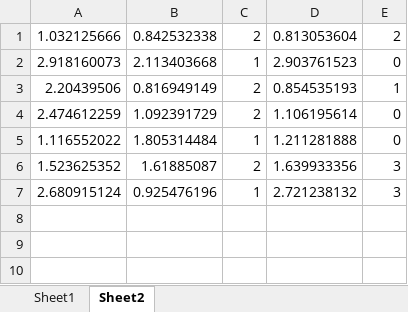
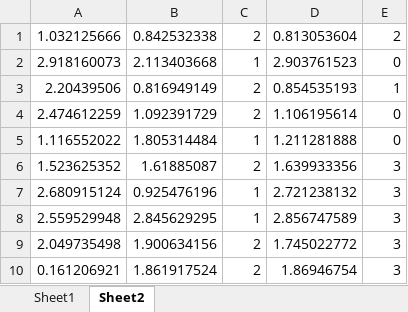
Before and after one commit to NGC-7841/WM_Editor, an Excel workbook: Data_this.xlsx, sheet Sheet2, drawn as a sheet; values as stored, in another font and other column widths than the file's, no borders; the diff names each change by its address in the sheet, - before the commit and + after, or states it on an @@ line.

```diff
--- a/Data_this.xlsx (sheet Sheet2)
+++ b/Data_this.xlsx (sheet Sheet2)
+row 8: 2.559529948 | 2.845629295 | 1 | 2.856747589 | 3
+row 9: 2.049735498 | 1.900634156 | 2 | 1.745022772 | 3
+row 10: 0.161206921 | 1.861917524 | 2 | 1.86946754 | 3
```
Also changed, not shown: sheet Sheet1, 4 other files.
